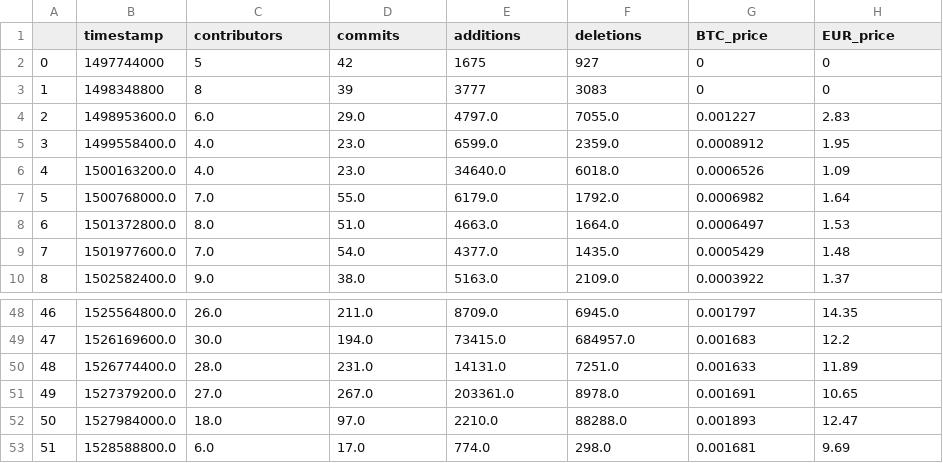
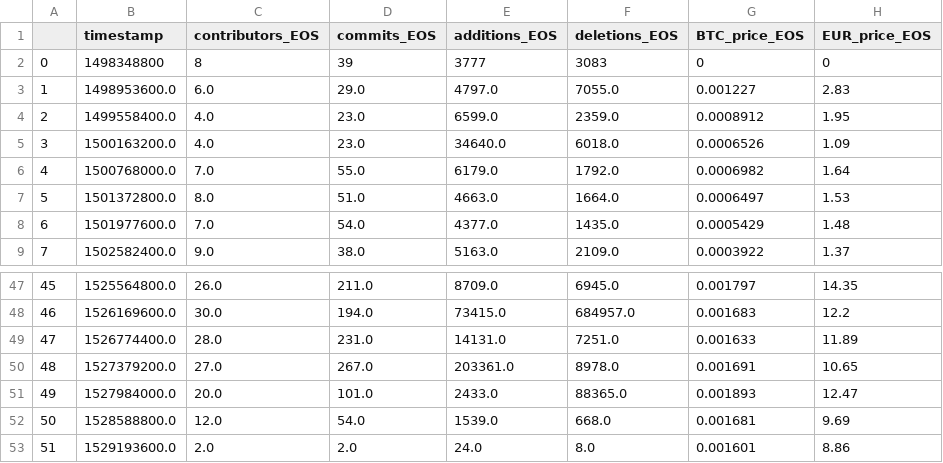
Before and after one commit to alekseimi/TRIRProject, a CSV file: files/data_eos.csv, drawn as a sheet; only a part is shown, gaps mark what is left out; removed rows and columns are numbered as before the commit, all else as after; the diff names each change by its address in the sheet, - before the commit and + after, or states it on an @@ line.

```diff
--- a/files/data_eos.csv
+++ b/files/data_eos.csv
-C1: contributors
+C1: contributors_EOS
-D1: commits
+D1: commits_EOS
-E1: additions
+E1: additions_EOS
-F1: deletions
+F1: deletions_EOS
-G1: BTC_price
+G1: BTC_price_EOS
-H1: EUR_price
+H1: EUR_price_EOS
-row 2: 0 | 1497744000 | 5 | 42 | 1675 | 927 | 0 | 0
@@ column A renumbered between rows 2 and 52 @@
-C51 (contributors_EOS): 18.0
+C51 (contributors_EOS): 20.0
-D51 (commits_EOS): 97.0
+D51 (commits_EOS): 101.0
-E51 (additions_EOS): 2210.0
+E51 (additions_EOS): 2433.0
-F51 (deletions_EOS): 88288.0
+F51 (deletions_EOS): 88365.0
-C52 (contributors_EOS): 6.0
+C52 (contributors_EOS): 12.0
-D52 (commits_EOS): 17.0
+D52 (commits_EOS): 54.0
-E52 (additions_EOS): 774.0
+E52 (additions_EOS): 1539.0
-F52 (deletions_EOS): 298.0
+F52 (deletions_EOS): 668.0
+row 53: 51 | 1529193600.0 | 2.0 | 2.0 | 24.0 | 8.0 | 0.001601 | 8.86
```
Also changed, not shown: files/data_ada.csv, files/data_bitcoin.csv, 6 other files.
